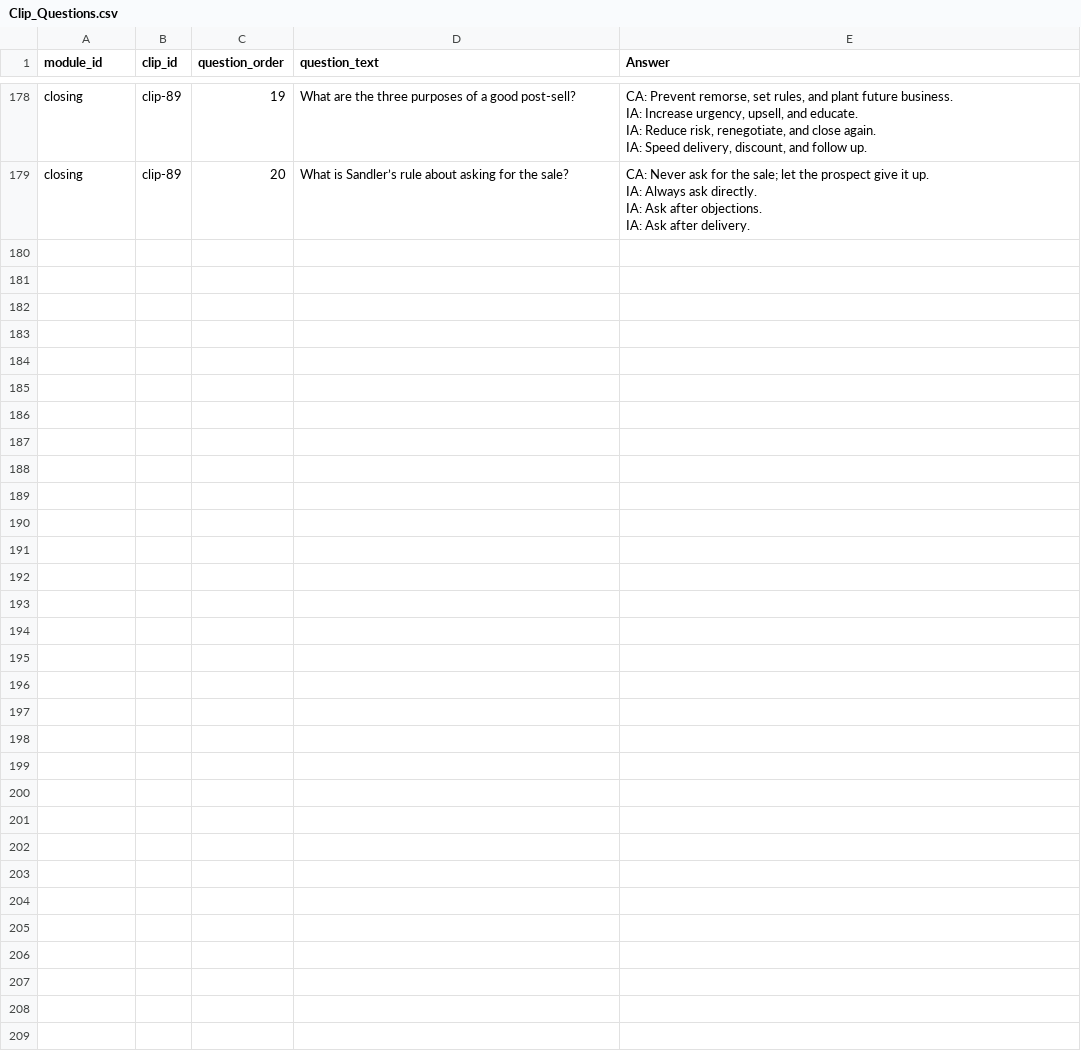
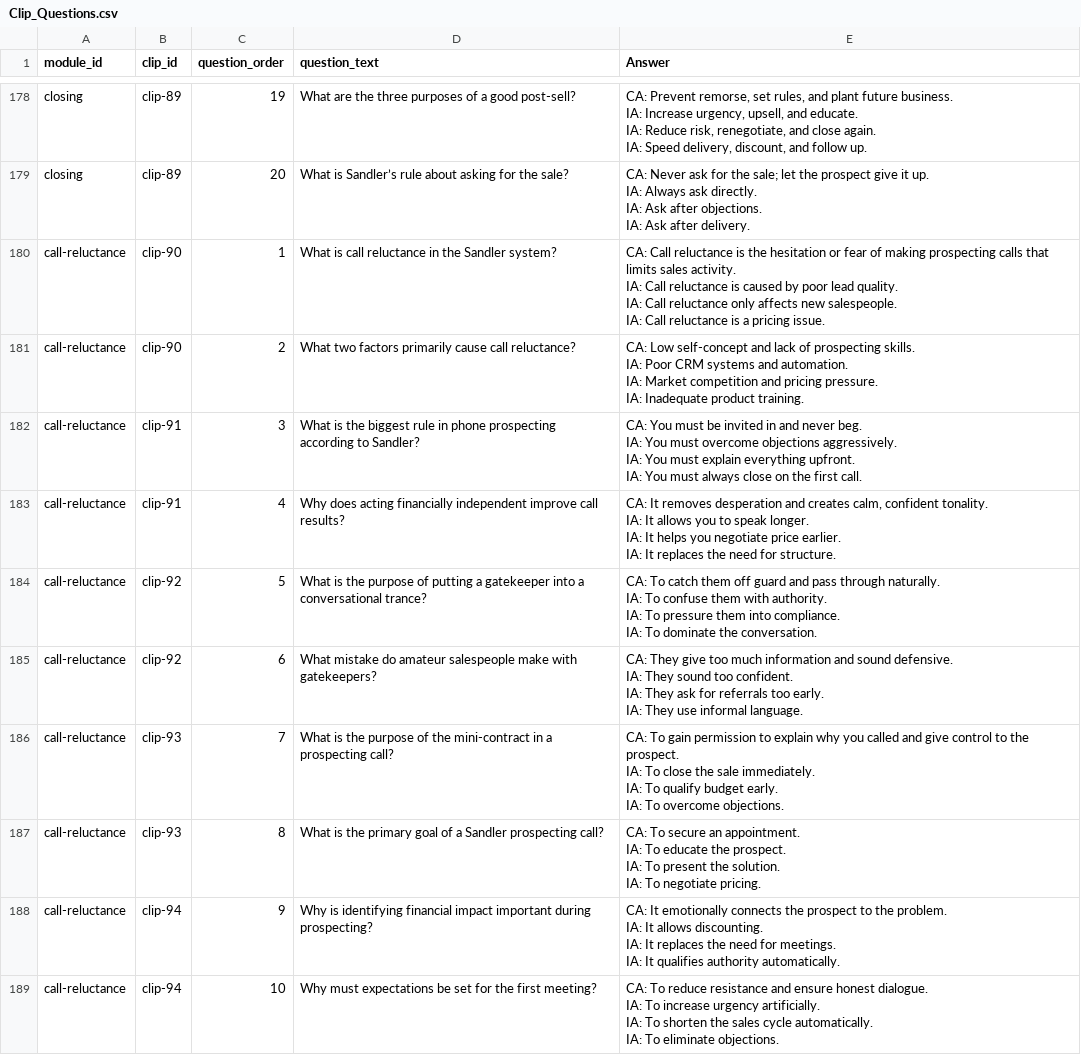
Before and after one commit to hbarker1001-coder/sandler_site_scaffold, a CSV file: data/Clip_Questions.csv, drawn as a sheet; only a part is shown, gaps mark what is left out; the diff covers the shown part only.

Commit message:
Update Clip_Questions.csv

```diff
--- a/data/Clip_Questions.csv
+++ b/data/Clip_Questions.csv
@@ -713 +713,41 @@ IA: Ask after objections.
 IA: Ask after delivery."
+call-reluctance,clip-90,1,"What is call reluctance in the Sandler system?","CA: Call reluctance is the hesitation or fear of making prospecting calls that limits sales activity.
+IA: Call reluctance is caused by poor lead quality.
+IA: Call reluctance only affects new salespeople.
+IA: Call reluctance is a pricing issue."
+call-reluctance,clip-90,2,"What two factors primarily cause call reluctance?","CA: Low self-concept and lack of prospecting skills.
+IA: Poor CRM systems and automation.
+IA: Market competition and pricing pressure.
+IA: Inadequate product training."
+call-reluctance,clip-91,3,"What is the biggest rule in phone prospecting according to Sandler?","CA: You must be invited in and never beg.
+IA: You must overcome objections aggressively.
+IA: You must explain everything upfront.
+IA: You must always close on the first call."
+call-reluctance,clip-91,4,"Why does acting financially independent improve call results?","CA: It removes desperation and creates calm, confident tonality.
+IA: It allows you to speak longer.
+IA: It helps you negotiate price earlier.
+IA: It replaces the need for structure."
+call-reluctance,clip-92,5,"What is the purpose of putting a gatekeeper into a conversational trance?","CA: To catch them off guard and pass through naturally.
+IA: To confuse them with authority.
+IA: To pressure them into compliance.
+IA: To dominate the conversation."
+call-reluctance,clip-92,6,"What mistake do amateur salespeople make with gatekeepers?","CA: They give too much information and sound defensive.
+IA: They sound too confident.
+IA: They ask for referrals too early.
+IA: They use informal language."
+call-reluctance,clip-93,7,"What is the purpose of the mini-contract in a prospecting call?","CA: To gain permission to explain why you called and give control to the prospect.
+IA: To close the sale immediately.
+IA: To qualify budget early.
+IA: To overcome objections."
+call-reluctance,clip-93,8,"What is the primary goal of a Sandler prospecting call?","CA: To secure an appointment.
+IA: To educate the prospect.
+IA: To present the solution.
+IA: To negotiate pricing."
+call-reluctance,clip-94,9,"Why is identifying financial impact important during prospecting?","CA: It emotionally connects the prospect to the problem.
+IA: It allows discounting.
+IA: It replaces the need for meetings.
+IA: It qualifies authority automatically."
+call-reluctance,clip-94,10,"Why must expectations be set for the first meeting?","CA: To reduce resistance and ensure honest dialogue.
+IA: To increase urgency artificially.
+IA: To shorten the sales cycle automatically.
+IA: To eliminate objections."
```
Also changed, not shown: 10 added rows elsewhere in this file.
